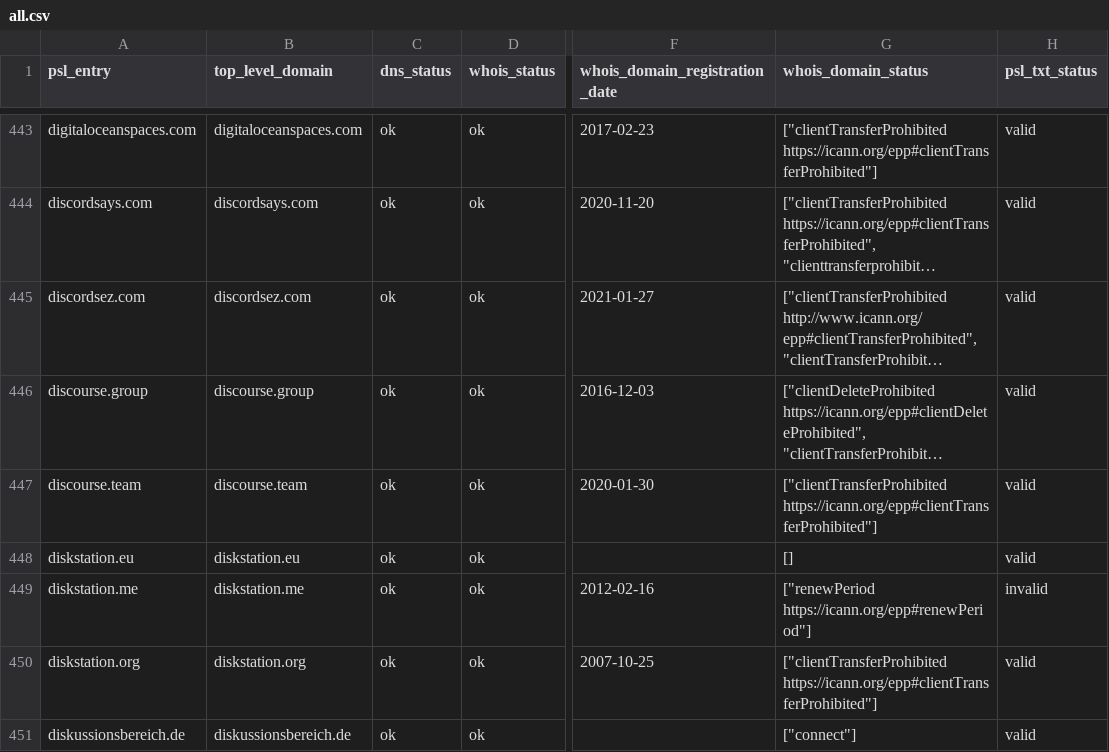
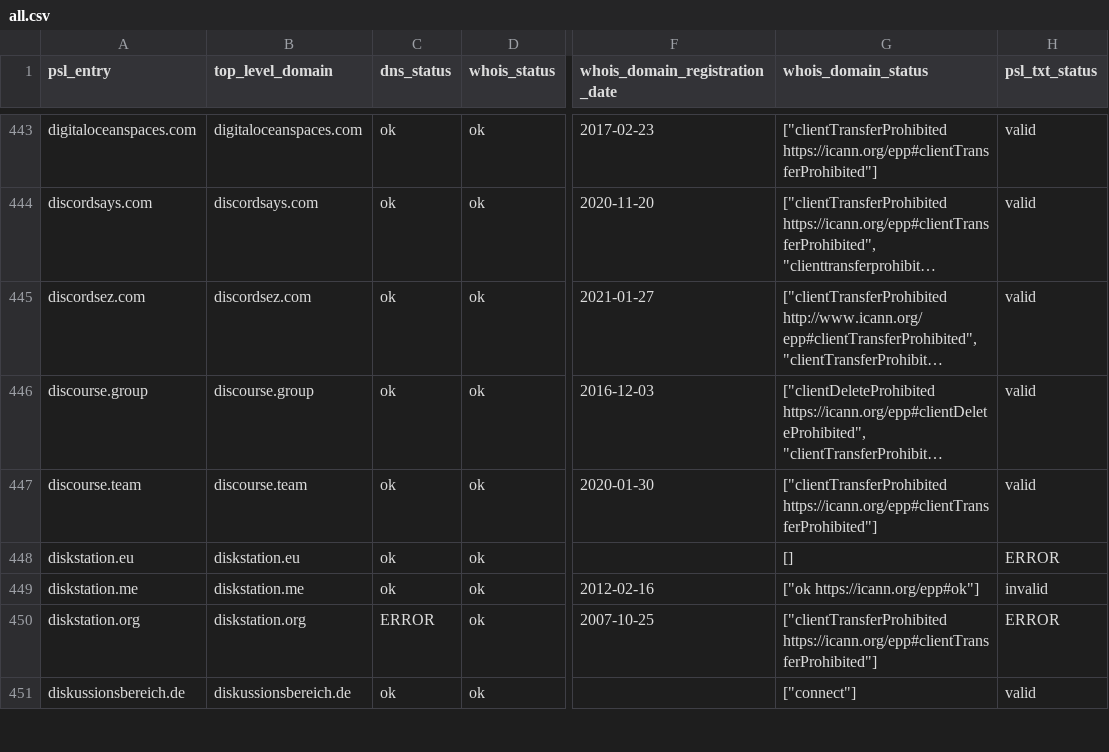
Before and after one commit to groundcat/PSL-private-domains-checker, a CSV file: data/all.csv, drawn as a sheet; only a part is shown, gaps mark what is left out; long unchanged cells end in …; the diff covers the shown part only; the diff names each change by its address in the sheet, - before the commit and + after, or states it on an @@ line.

```diff
--- a/data/all.csv
+++ b/data/all.csv
-H448 (psl_txt_status): valid
+H448 (psl_txt_status): ERROR
-G449 (whois_domain_status): ["renewPeriod https://icann.org/epp#renewPeriod"]
+G449 (whois_domain_status): ["ok https://icann.org/epp#ok"]
-C450 (dns_status): ok
+C450 (dns_status): ERROR
-H450 (psl_txt_status): valid
+H450 (psl_txt_status): ERROR
```
Also changed, not shown: 168 edited cells elsewhere in this file, data/expiry_less_than_2yrs.csv, data/missing_psl_txt.csv, 2 other files.
